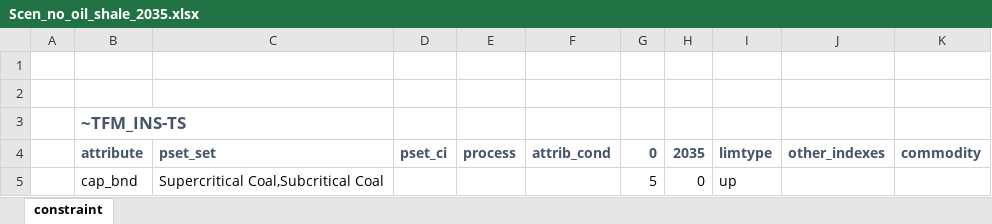
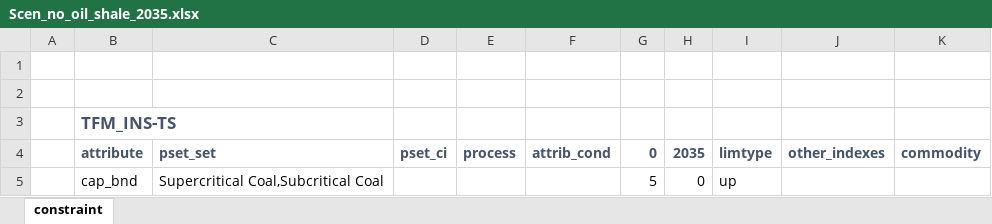
Before and after one commit to kraik98/ee-times, an Excel workbook: VerveStacks_EST/SuppXLS/Scen_no_oil_shale_2035.xlsx, sheet constraint, drawn as a sheet; values as stored, in another font and other column widths than the file's, no borders; the diff names each change by its address in the sheet, - before the commit and + after, or states it on an @@ line.

```diff
--- a/VerveStacks_EST/SuppXLS/Scen_no_oil_shale_2035.xlsx (sheet constraint)
+++ b/VerveStacks_EST/SuppXLS/Scen_no_oil_shale_2035.xlsx (sheet constraint)
-B3: ~TFM_INS-TS
+B3: TFM_INS-TS
```
Also changed, not shown: VerveStacks_EST/SubRES_Tmpl/SubRES_New_RE_and_Conventional.xlsx.
